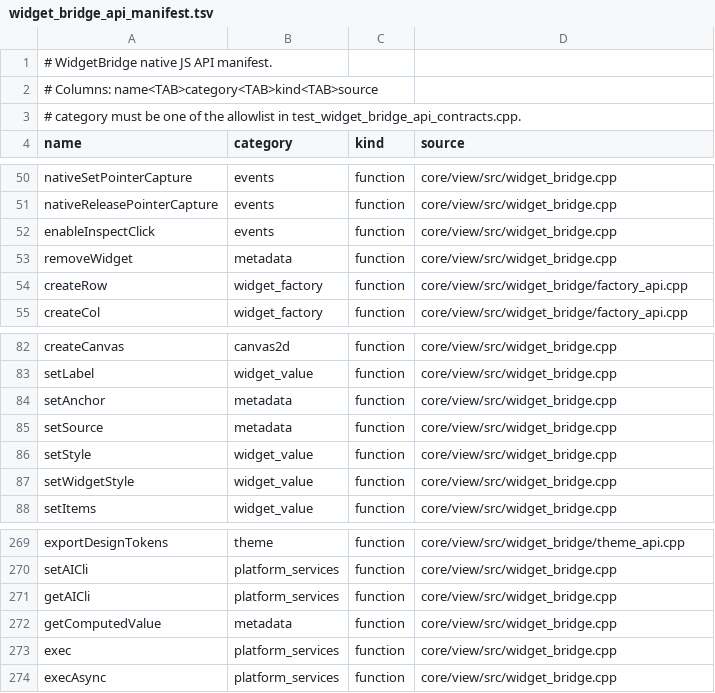
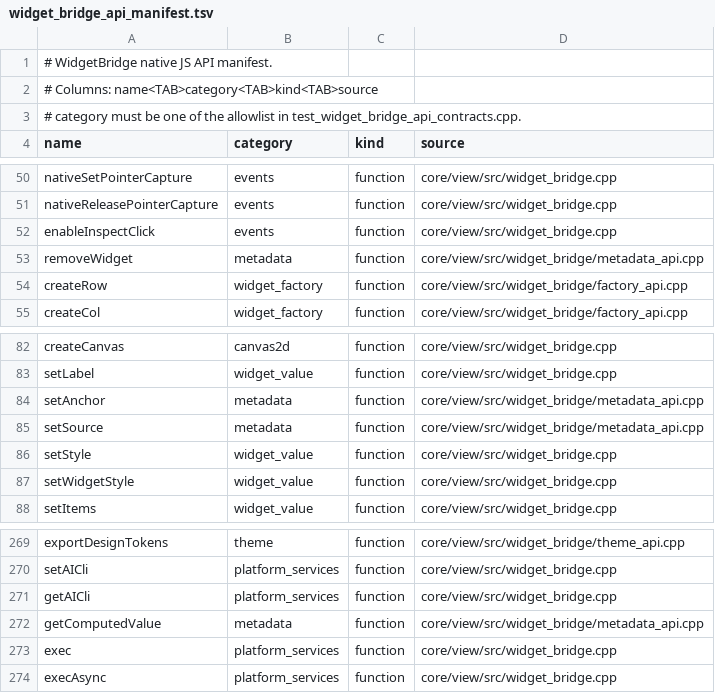
Before and after one commit to matthewfudge/pulp, a TSV file: core/view/src/widget_bridge_api_manifest.tsv, drawn as a sheet; only a part is shown, gaps mark what is left out.

Commit message:
refactor: split WidgetBridge metadata registrar
Compat-Update: skip prefix=canvas2d reason="mechanical WidgetBridge registrar split; no compat surface change"
Compat-Update: skip prefix=css reason="mechanical WidgetBridge registrar split; no compat surface change"
Compat-Update: skip prefix=html reason="mechanical WidgetBridge registrar split; no compat surface change"
Compat-Update: skip prefix=imports reason="mechanical WidgetBridge registrar split; no compat surface change"
Compat-Update: skip prefix=react reason="mechanical WidgetBridge registrar split; no compat surface change"
Compat-Update: skip prefix=rn reason="mechanical WidgetBridge registrar split; no compat surface change"
Compat-Update: skip prefix=yoga reason="mechanical WidgetBridge registrar split; no compat surface change"
Version-Bump: sdk=skip reason="mechanical internal registrar split; no SDK or behavior change"

```diff
--- a/core/view/src/widget_bridge_api_manifest.tsv
+++ b/core/view/src/widget_bridge_api_manifest.tsv
@@ -52,3 +52,3 @@ nativeReleasePointerCapture	events	function	core/view/src/widget_bridge.cpp
 enableInspectClick	events	function	core/view/src/widget_bridge.cpp
-removeWidget	metadata	function	core/view/src/widget_bridge.cpp
+removeWidget	metadata	function	core/view/src/widget_bridge/metadata_api.cpp
 createRow	widget_factory	function	core/view/src/widget_bridge/factory_api.cpp
@@ -83,4 +83,4 @@ createCanvas	canvas2d	function	core/view/src/widget_bridge.cpp
 setLabel	widget_value	function	core/view/src/widget_bridge.cpp
-setAnchor	metadata	function	core/view/src/widget_bridge.cpp
-setSource	metadata	function	core/view/src/widget_bridge.cpp
+setAnchor	metadata	function	core/view/src/widget_bridge/metadata_api.cpp
+setSource	metadata	function	core/view/src/widget_bridge/metadata_api.cpp
 setStyle	widget_value	function	core/view/src/widget_bridge.cpp
@@ -271,3 +271,3 @@ setAICli	platform_services	function	core/view/src/widget_bridge.cpp
 getAICli	platform_services	function	core/view/src/widget_bridge.cpp
-getComputedValue	metadata	function	core/view/src/widget_bridge.cpp
+getComputedValue	metadata	function	core/view/src/widget_bridge/metadata_api.cpp
 exec	platform_services	function	core/view/src/widget_bridge.cpp
```
Also changed, not shown: 4 other files.
